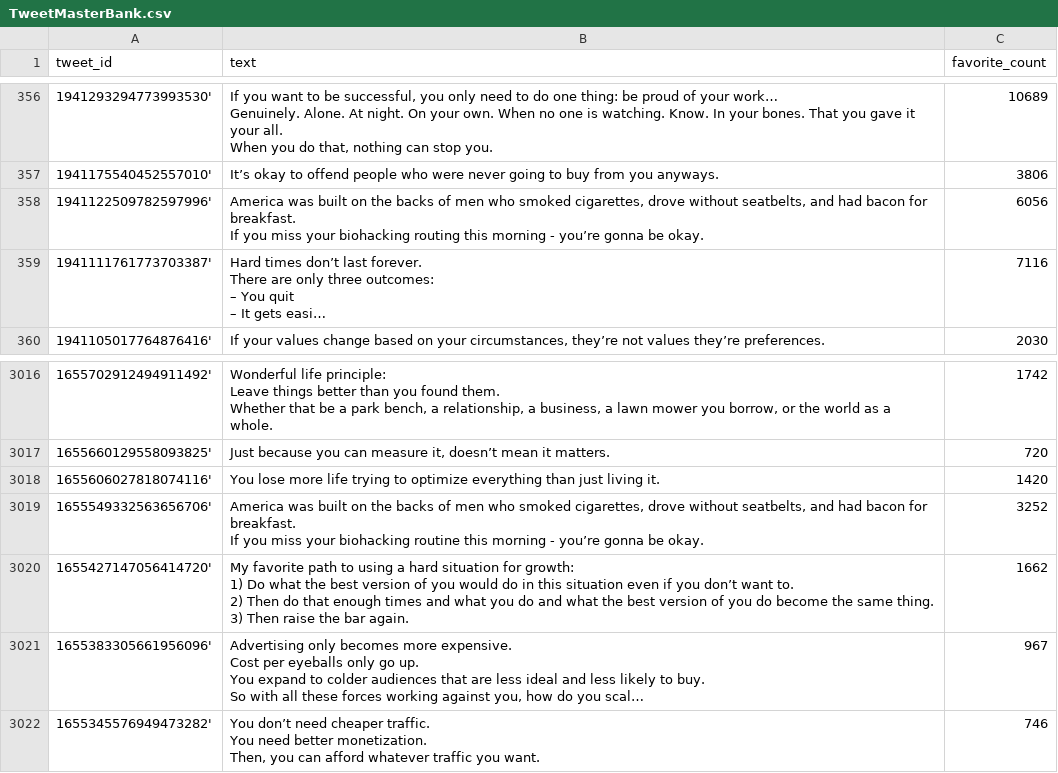
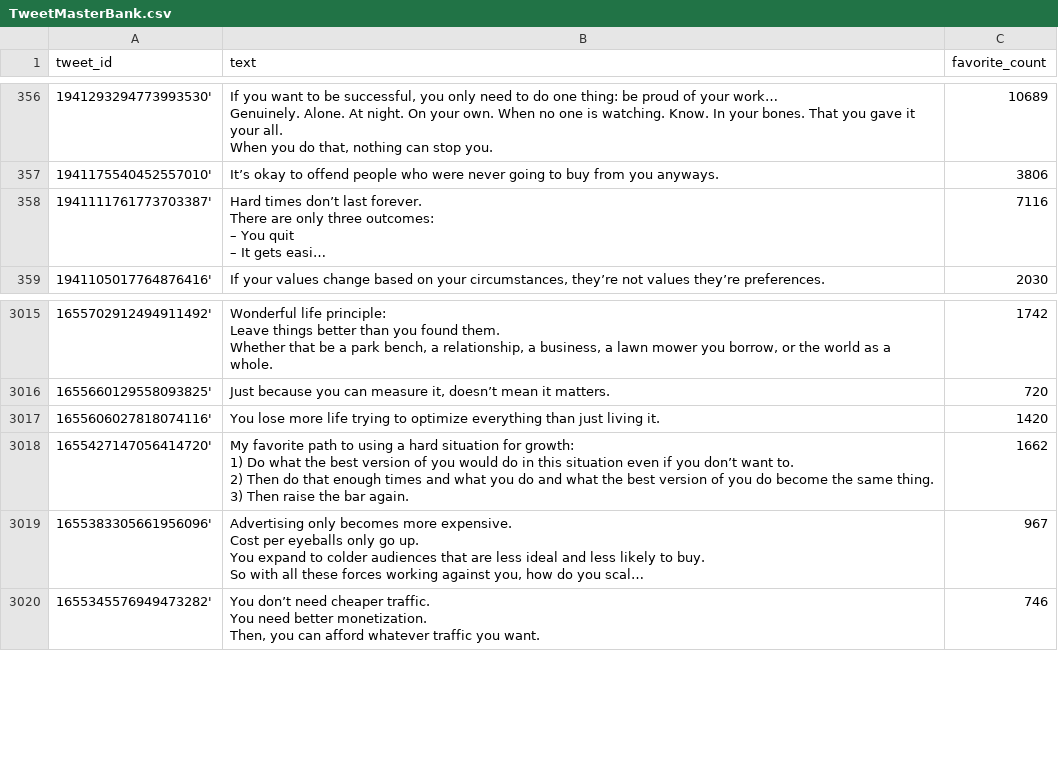
Before and after one commit to julianlin619-hub/COMMAND_CENTER, a CSV file: data/TweetMasterBank.csv, drawn as a sheet; only a part is shown, gaps mark what is left out; long unchanged cells end in …; ↵ is a line break in a cell; the diff names each change by its address in the sheet, - before the commit and + after, or states it on an @@ line.

```diff
--- a/data/TweetMasterBank.csv
+++ b/data/TweetMasterBank.csv
-row 358: 1941122509782597996' | America was built on the backs of men who smoked cigarettes, drove without seatbelts, and had bacon for breakfast. ↵ If you miss your biohacking routing this morning - you’re gonna be okay. | 6056
-row 3019: 1655549332563656706' | America was built on the backs of men who smoked cigarettes, drove without seatbelts, and had bacon for breakfast. ↵ If you miss your biohacking routine this morning - you’re gonna be okay. | 3252
```
Also changed, not shown: data/instagram-post-data-all.csv.
